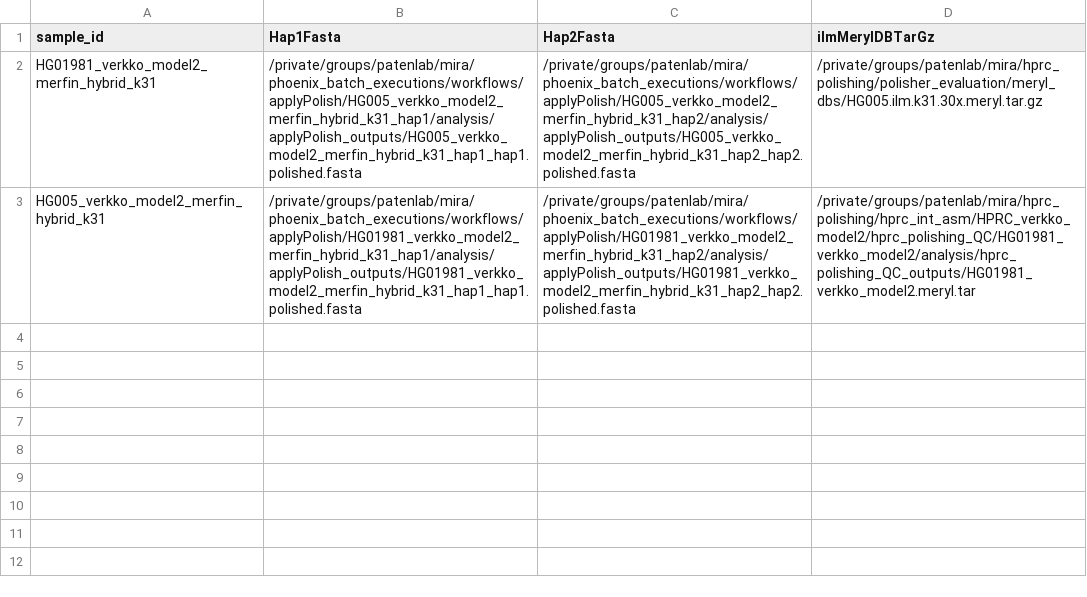
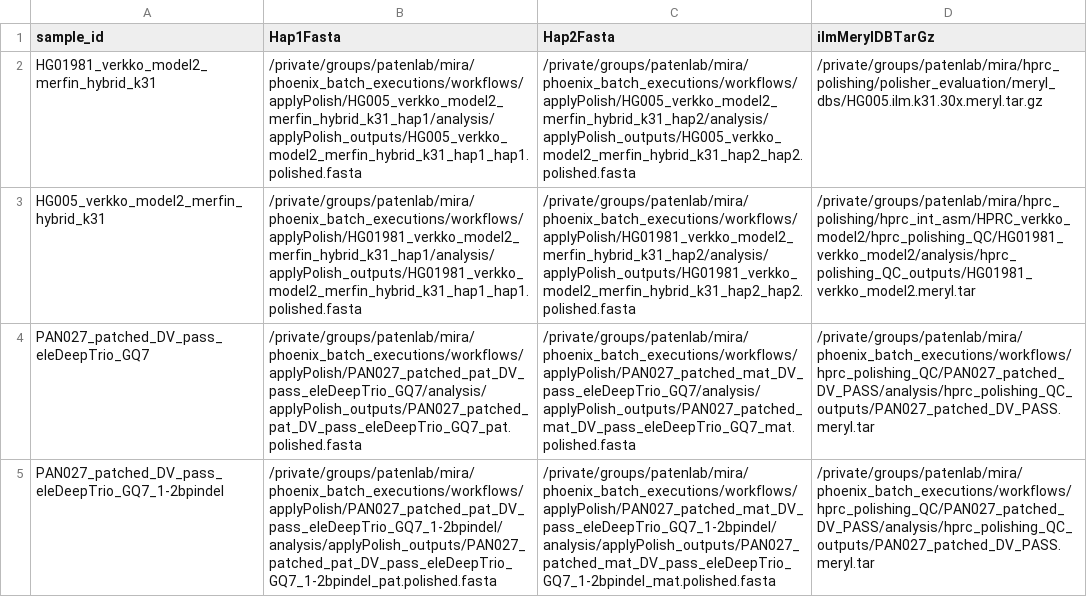
Before and after one commit to miramastoras/phoenix_batch_submissions, a CSV file: workflows/merqury/merqury.csv, drawn as a sheet; the diff names each change by its address in the sheet, - before the commit and + after, or states it on an @@ line.

Commit message:
run element PAN027 polishing

```diff
--- a/workflows/merqury/merqury.csv
+++ b/workflows/merqury/merqury.csv
+row 4: PAN027_patched_DV_pass_eleDeepTrio_GQ7 | /private/groups/patenlab/mira/phoenix_batch_executions/workflows/applyPolish/PAN027_patched_pat_DV_pass_eleDeepTrio_GQ7/analysis/applyPolish_outputs/PAN027_patched_pat_DV_pass_eleDeepTrio_GQ7_pat.polished.fasta | /private/groups/patenlab/mira/phoenix_batch_executions/workflows/applyPolish/PAN027_patched_mat_DV_pass_eleDeepTrio_GQ7/analysis/applyPolish_outputs/PAN027_patched_mat_DV_pass_eleDeepTrio_GQ7_mat.polished.fasta | /private/groups/patenlab/mira/phoenix_batch_executions/workflows/hprc_polishing_QC/PAN027_patched_DV_PASS/analysis/hprc_polishing_QC_outputs/PAN027_patched_DV_PASS.meryl.tar
+row 5: PAN027_patched_DV_pass_eleDeepTrio_GQ7_1-2bpindel | /private/groups/patenlab/mira/phoenix_batch_executions/workflows/applyPolish/PAN027_patched_pat_DV_pass_eleDeepTrio_GQ7_1-2bpindel/analysis/applyPolish_outputs/PAN027_patched_pat_DV_pass_eleDeepTrio_GQ7_1-2bpindel_pat.polished.fasta | /private/groups/patenlab/mira/phoenix_batch_executions/workflows/applyPolish/PAN027_patched_mat_DV_pass_eleDeepTrio_GQ7_1-2bpindel/analysis/applyPolish_outputs/PAN027_patched_mat_DV_pass_eleDeepTrio_GQ7_1-2bpindel_mat.polished.fasta | /private/groups/patenlab/mira/phoenix_batch_executions/workflows/hprc_polishing_QC/PAN027_patched_DV_PASS/analysis/hprc_polishing_QC_outputs/PAN027_patched_DV_PASS.meryl.tar
```
Also changed, not shown: 3 other files.
